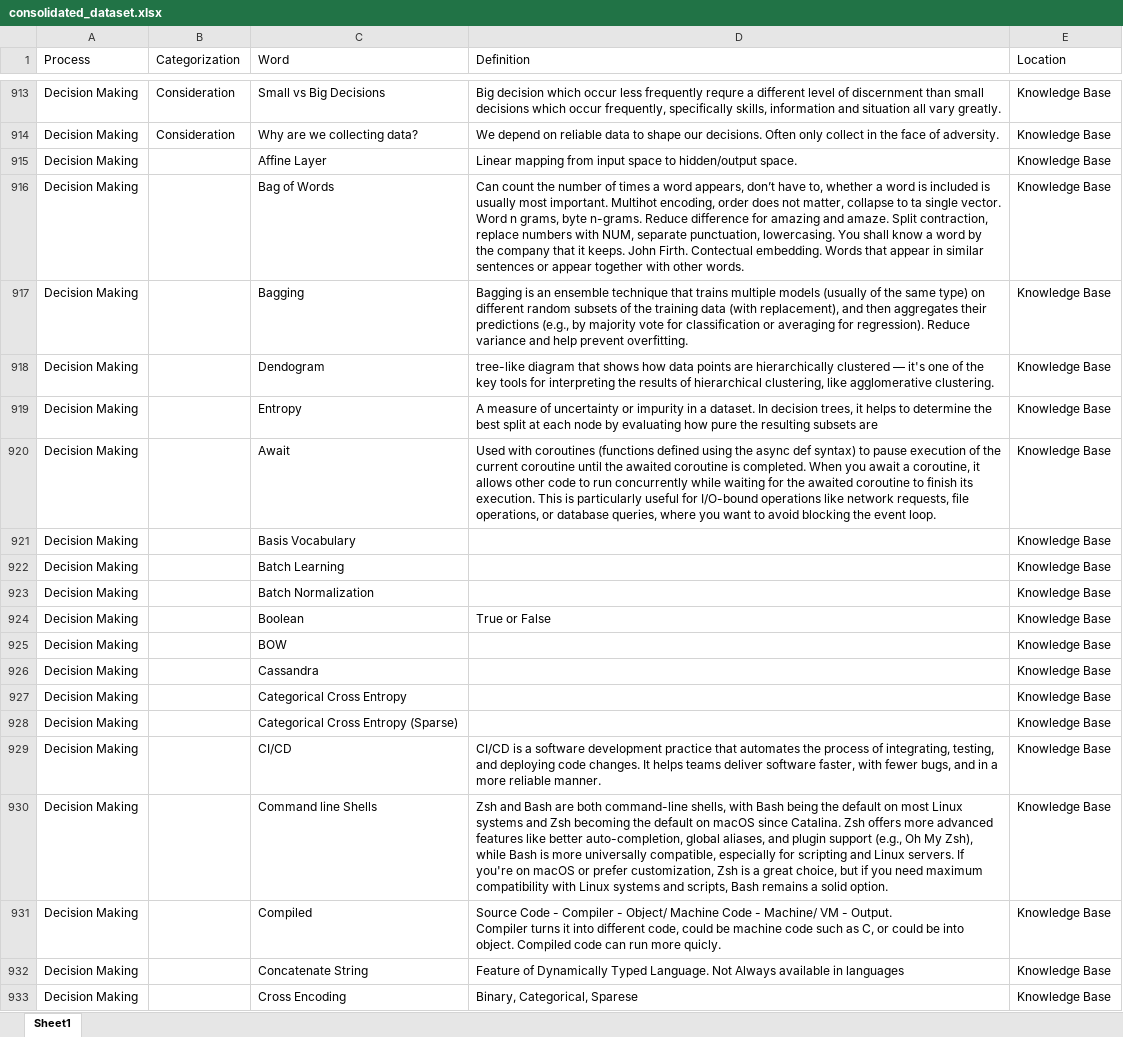
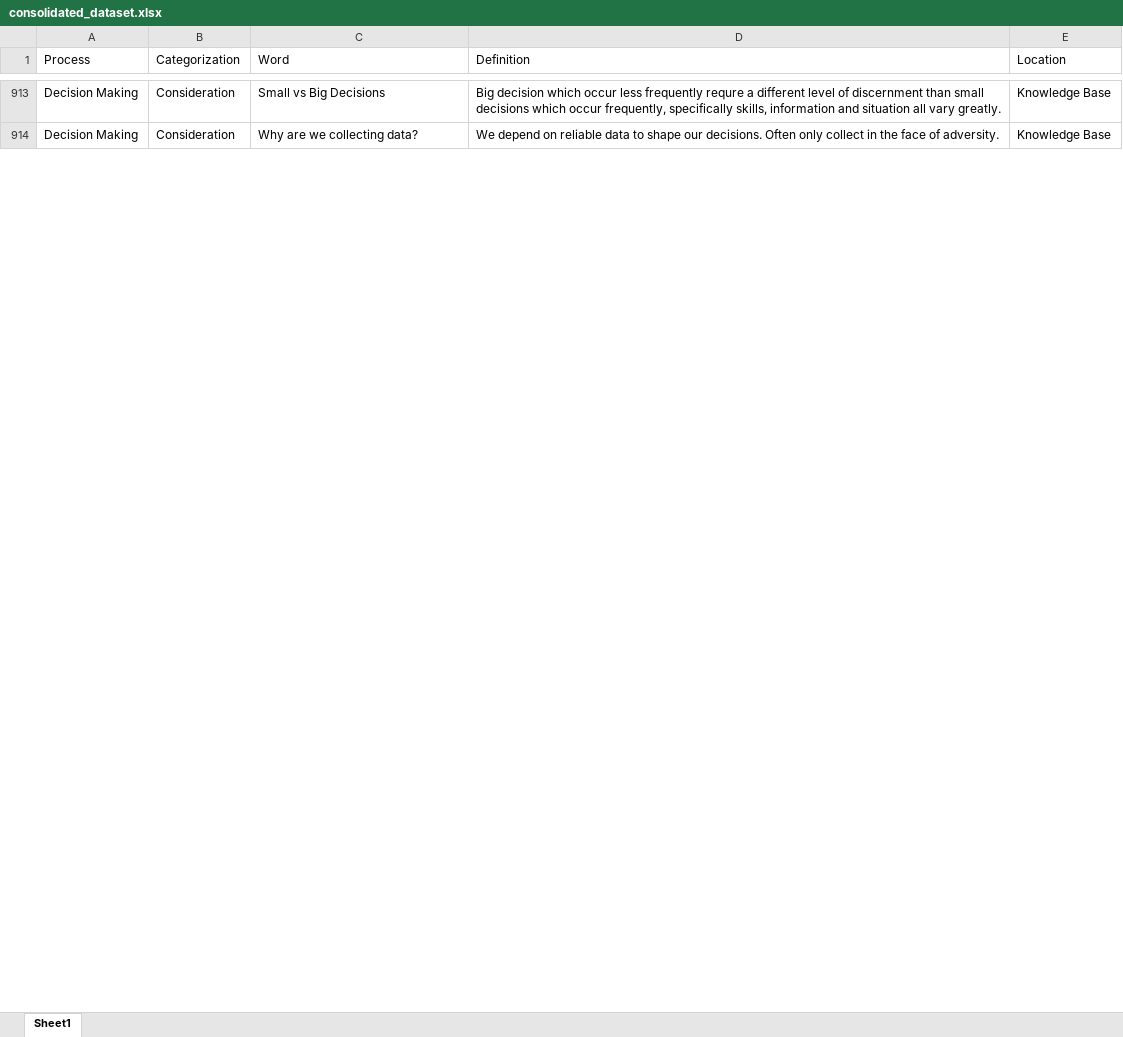
Before and after one commit to derek-dewald/Python_Tools, an Excel workbook: Streamlit/Data/consolidated_dataset.xlsx, sheet Sheet1, drawn as a sheet; only a part is shown, gaps mark what is left out; values as stored, in another font and other column widths than the file's, no borders; removed rows and columns are numbered as before the commit, all else as after; ↵ is a line break in a cell; the diff covers the shown part only; the diff names each change by its address in the sheet, - before the commit and + after, or states it on an @@ line.

```diff
--- a/Streamlit/Data/consolidated_dataset.xlsx (sheet Sheet1)
+++ b/Streamlit/Data/consolidated_dataset.xlsx (sheet Sheet1)
-row 915: Decision Making |  | Affine Layer | Linear mapping from input space to hidden/output space. | Knowledge Base
-row 916: Decision Making |  | Bag of Words | Can count the number of times a word appears, don’t have to, whether a word is included is usually most important. Multihot encoding, order does not matter, collapse to ta single vector. Word n grams, byte n-grams. Reduce difference for amazing and amaze. Split contraction, replace numbers with NUM, separate punctuation, lowercasing. You shall know a word by the company that it keeps. John Firth. Contectual embedding. Words that appear in similar sentences or appear together with other words. | Knowledge Base
-row 917: Decision Making |  | Bagging | Bagging is an ensemble technique that trains multiple models (usually of the same type) on different random subsets of the training data (with replacement), and then aggregates their predictions (e.g., by majority vote for classification or averaging for regression). Reduce variance and help prevent overfitting. | Knowledge Base
-row 918: Decision Making |  | Dendogram | tree-like diagram that shows how data points are hierarchically clustered — it's one of the key tools for interpreting the results of hierarchical clustering, like agglomerative clustering. | Knowledge Base
-row 919: Decision Making |  | Entropy | A measure of uncertainty or impurity in a dataset. In decision trees, it helps to determine the best split at each node by evaluating how pure the resulting subsets are | Knowledge Base
-row 920: Decision Making |  | Await | Used with coroutines (functions defined using the async def syntax) to pause execution of the current coroutine until the awaited coroutine is completed. When you await a coroutine, it allows other code to run concurrently while waiting for the awaited coroutine to finish its execution. This is particularly useful for I/O-bound operations like network requests, file operations, or database queries, where you want to avoid blocking the event loop. | Knowledge Base
-row 921: Decision Making |  | Basis Vocabulary |  | Knowledge Base
-row 922: Decision Making |  | Batch Learning |  | Knowledge Base
-row 923: Decision Making |  | Batch Normalization |  | Knowledge Base
-row 924: Decision Making |  | Boolean | True or False | Knowledge Base
-row 925: Decision Making |  | BOW |  | Knowledge Base
-row 926: Decision Making |  | Cassandra |  | Knowledge Base
-row 927: Decision Making |  | Categorical Cross Entropy |  | Knowledge Base
-row 928: Decision Making |  | Categorical Cross Entropy (Sparse) |  | Knowledge Base
-row 929: Decision Making |  | CI/CD | CI/CD is a software development practice that automates the process of integrating, testing, and deploying code changes. It helps teams deliver software faster, with fewer bugs, and in a more reliable manner. | Knowledge Base
-row 930: Decision Making |  | Command line Shells | Zsh and Bash are both command-line shells, with Bash being the default on most Linux systems and Zsh becoming the default on macOS since Catalina. Zsh offers more advanced features like better auto-completion, global aliases, and plugin support (e.g., Oh My Zsh), while Bash is more universally compatible, especially for scripting and Linux servers. If you're on macOS or prefer customization, Zsh is a great choice, but if you need maximum compatibility with Linux systems and scripts, Bash remains a solid option. | Knowledge Base
-row 931: Decision Making |  | Compiled | Source Code - Compiler - Object/ Machine Code - Machine/ VM - Output. ↵ Compiler turns it into different code, could be machine code such as C, or could be into object. Compiled code can run more quicly. | Knowledge Base
-row 932: Decision Making |  | Concatenate String | Feature of Dynamically Typed Language. Not Always available in languages | Knowledge Base
-row 933: Decision Making |  | Cross Encoding | Binary, Categorical, Sparese | Knowledge Base
```
Also changed, not shown: 17 added rows, 296 removed rows and 314 edited cells elsewhere in this sheet, Streamlit/Data/defined_processes.xlsx, Streamlit/Data/knowledge_base.xlsx, 4 other files.
